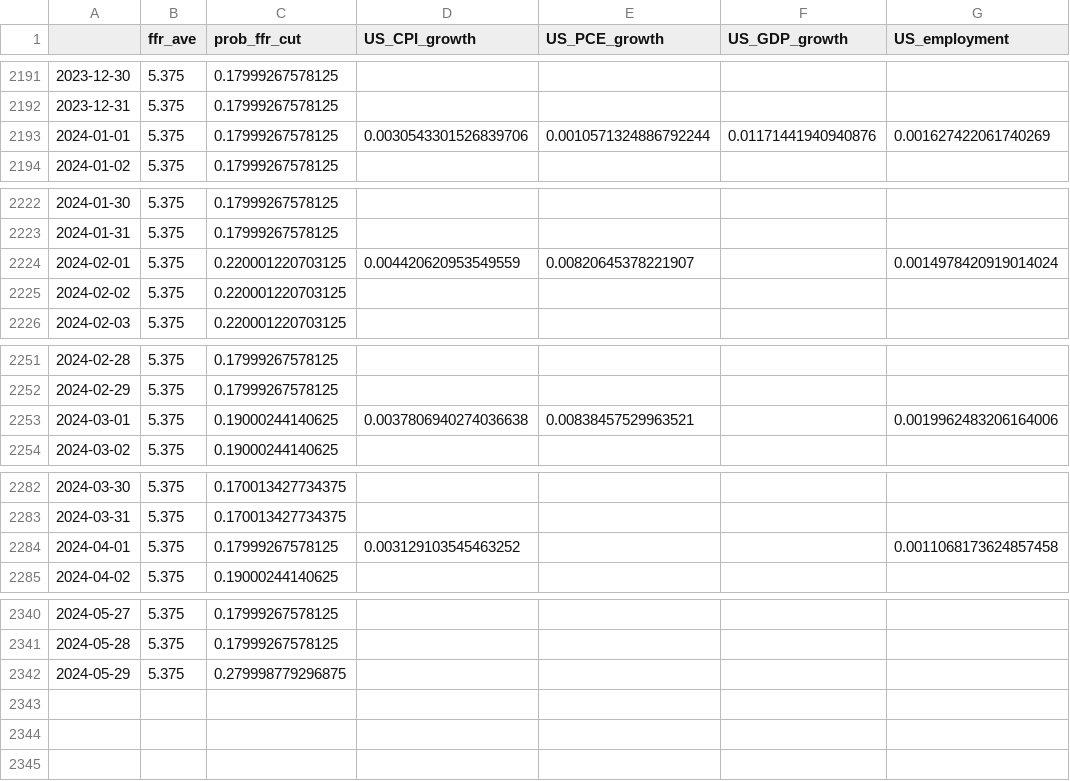
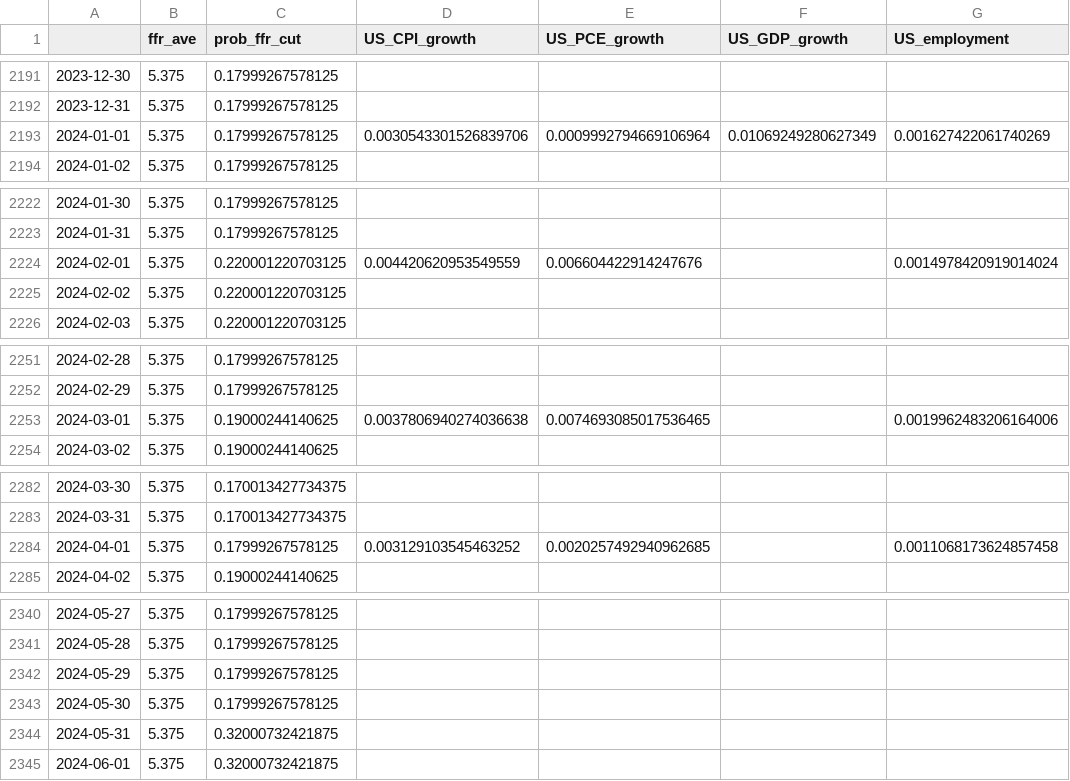
Before and after one commit to eightsmile/Blog_Post, a CSV file: Datasets/fred.csv, drawn as a sheet; only a part is shown, gaps mark what is left out.

```diff
--- a/Datasets/fred.csv
+++ b/Datasets/fred.csv
@@ -2192,3 +2192,3 @@
 2023-12-31,5.375,0.17999267578125,,,,
-2024-01-01,5.375,0.17999267578125,0.0030543301526839706,0.0010571324886792244,0.01171441940940876,0.001627422061740269
+2024-01-01,5.375,0.17999267578125,0.0030543301526839706,0.0009992794669106964,0.01069249280627349,0.001627422061740269
 2024-01-02,5.375,0.17999267578125,,,,
@@ -2223,3 +2223,3 @@
 2024-01-31,5.375,0.17999267578125,,,,
-2024-02-01,5.375,0.220001220703125,0.004420620953549559,0.00820645378221907,,0.0014978420919014024
+2024-02-01,5.375,0.220001220703125,0.004420620953549559,0.006604422914247676,,0.0014978420919014024
 2024-02-02,5.375,0.220001220703125,,,,
@@ -2252,3 +2252,3 @@
 2024-02-29,5.375,0.17999267578125,,,,
-2024-03-01,5.375,0.19000244140625,0.0037806940274036638,0.00838457529963521,,0.0019962483206164006
+2024-03-01,5.375,0.19000244140625,0.0037806940274036638,0.0074693085017536465,,0.0019962483206164006
 2024-03-02,5.375,0.19000244140625,,,,
@@ -2283,3 +2283,3 @@
 2024-03-31,5.375,0.170013427734375,,,,
-2024-04-01,5.375,0.17999267578125,0.003129103545463252,,,0.0011068173624857458
+2024-04-01,5.375,0.17999267578125,0.003129103545463252,0.0020257492940962685,,0.0011068173624857458
 2024-04-02,5.375,0.19000244140625,,,,
@@ -2341,2 +2341,5 @@
 2024-05-28,5.375,0.17999267578125,,,,
-2024-05-29,5.375,0.279998779296875,,,,
+2024-05-29,5.375,0.17999267578125,,,,
+2024-05-30,5.375,0.17999267578125,,,,
+2024-05-31,5.375,0.32000732421875,,,,
+2024-06-01,5.375,0.32000732421875,,,,
```
Also changed, not shown: Datasets/yf.csv, 4 other files.
